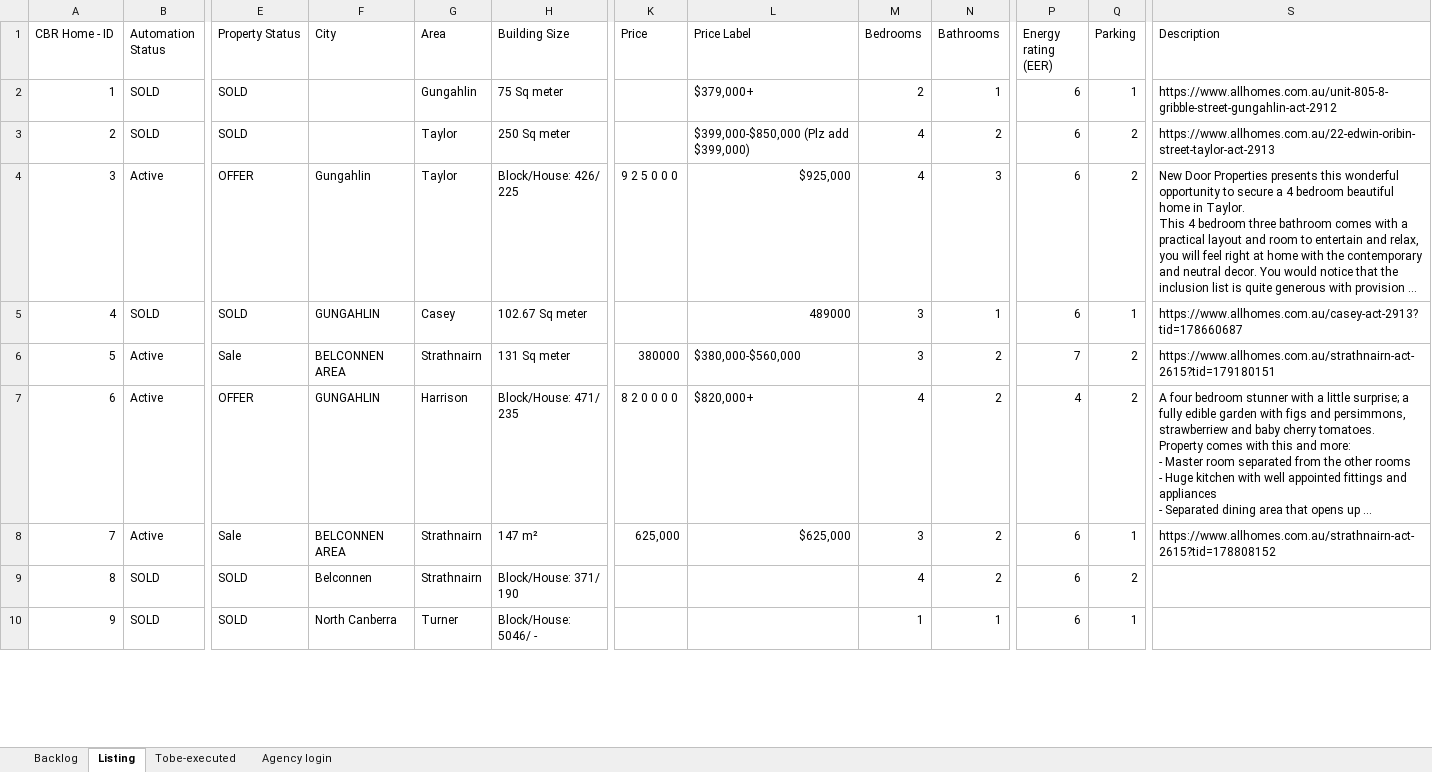
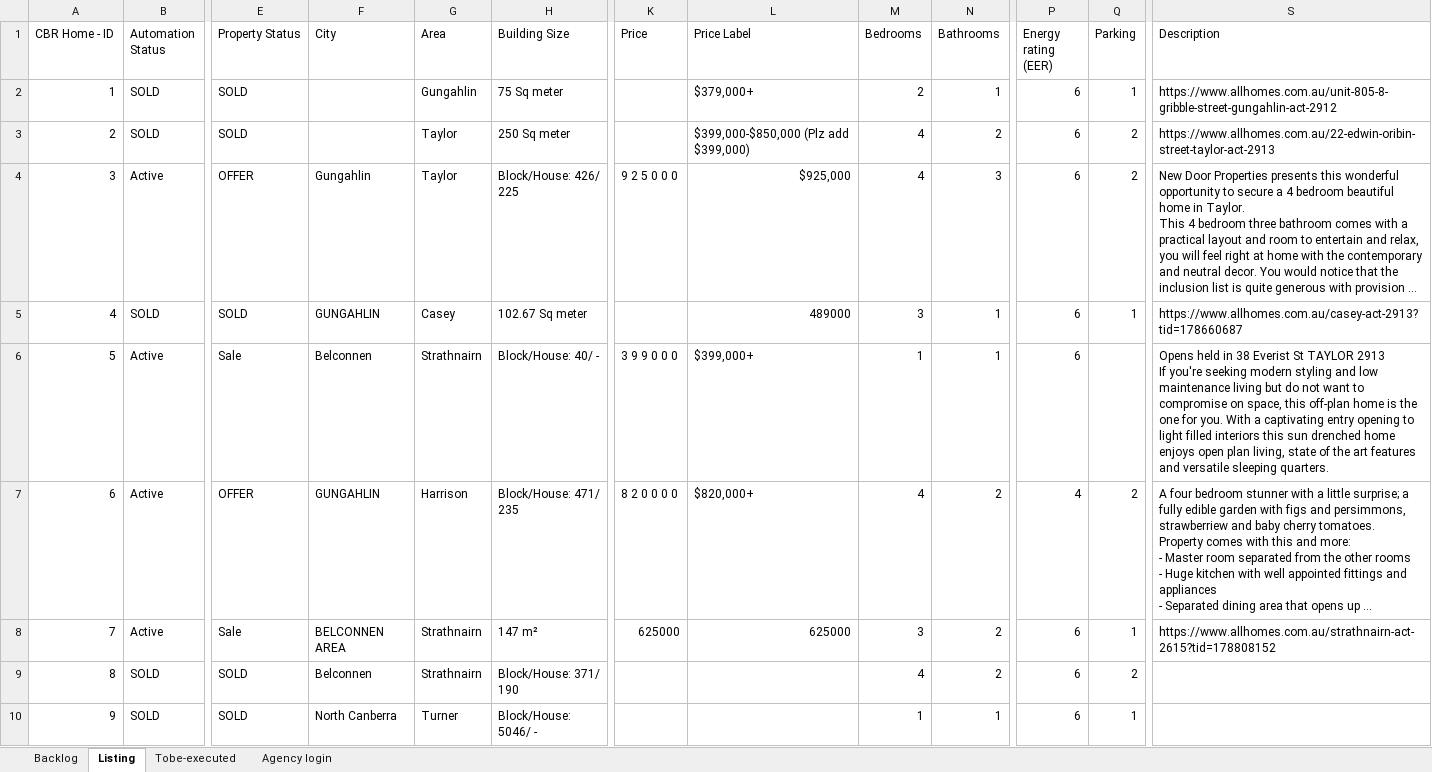
Before and after one commit to ynotcanberra/777Homes-business, an Excel workbook: src/main/resources/InputTestdata/Listing details.xlsx, sheet Listing, drawn as a sheet; only a part is shown, gaps mark what is left out; long unchanged cells end in …; values as stored, in another font and other column widths than the file's, no cell formats; conditional formats not drawn; ↵ is a line break in a cell; the diff covers the shown part only; the diff names each change by its address in the sheet, - before the commit and + after, or states it on an @@ line.

Commit message:
Scripts run (31/07/2021)

```diff
--- a/src/main/resources/InputTestdata/Listing details.xlsx (sheet Listing)
+++ b/src/main/resources/InputTestdata/Listing details.xlsx (sheet Listing)
-F6 (City): BELCONNEN AREA
+F6 (City): Belconnen
-H6 (Building Size): 131 Sq meter
+H6 (Building Size): Block/House: 40/ -
-K6 (Price): 380000
+K6 (Price): 3 9 9 0 0 0
-L6 (Price Label): $380,000-$560,000
+L6 (Price Label): $399,000+
-M6 (Bedrooms): 3
+M6 (Bedrooms): 1
-N6 (Bathrooms): 2
+N6 (Bathrooms): 1
-P6 (Energy rating (EER)): 7
+P6 (Energy rating (EER)): 6
-Q6 (Parking): 2
+Q6 (Parking): (empty)
-S6 (Description): https://www.allhomes.com.au/strathnairn-act-2615?tid=179180151
+S6 (Description): Opens held in 38 Everist St TAYLOR 2913 ↵ If you're seeking modern styling and low maintenance living but do not want to compromise on space, this off-plan home is the one for you. With a captivating entry opening to light filled interiors this sun drenched home enjoys open plan living, state of the art features and versatile sleeping quarters.
-K8 (Price): 625,000
+K8 (Price): 625000
-L8 (Price Label): $625,000
+L8 (Price Label): 625000
```
Also changed, not shown: 10 edited cells elsewhere in this sheet, sheet Backlog, cell formats.
